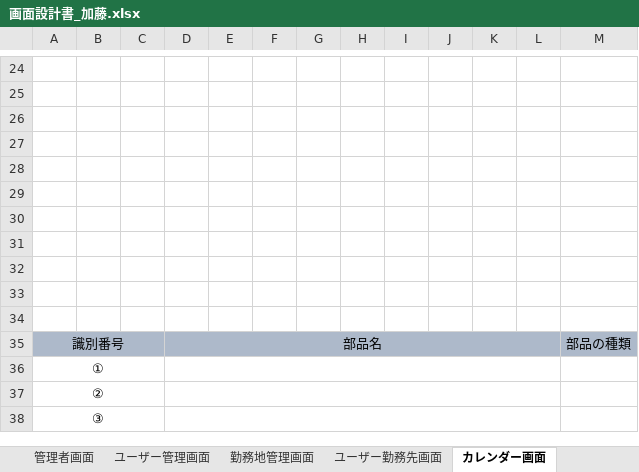
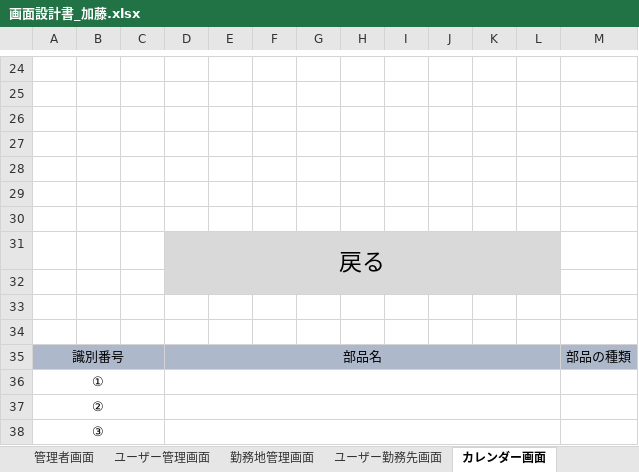
Before and after one commit to FIY24554/commpany_money, an Excel workbook: 画面設計書_加藤.xlsx, sheet カレンダー画面, drawn as a sheet; only a part is shown, gaps mark what is left out; values as stored, in another font and other column widths than the file's, no borders; charts and pictures not drawn; the diff names each change by its address in the sheet, - before the commit and + after, or states it on an @@ line.

```diff
--- a/画面設計書_加藤.xlsx (sheet カレンダー画面)
+++ b/画面設計書_加藤.xlsx (sheet カレンダー画面)
-D31: (empty)
+D31: 戻る
-D31:L32 fill: none
+D31:L32 fill: #D9D9D9
+D31:L32 merged
```
Also changed, not shown: other sheet tabs, charts or pictures.
